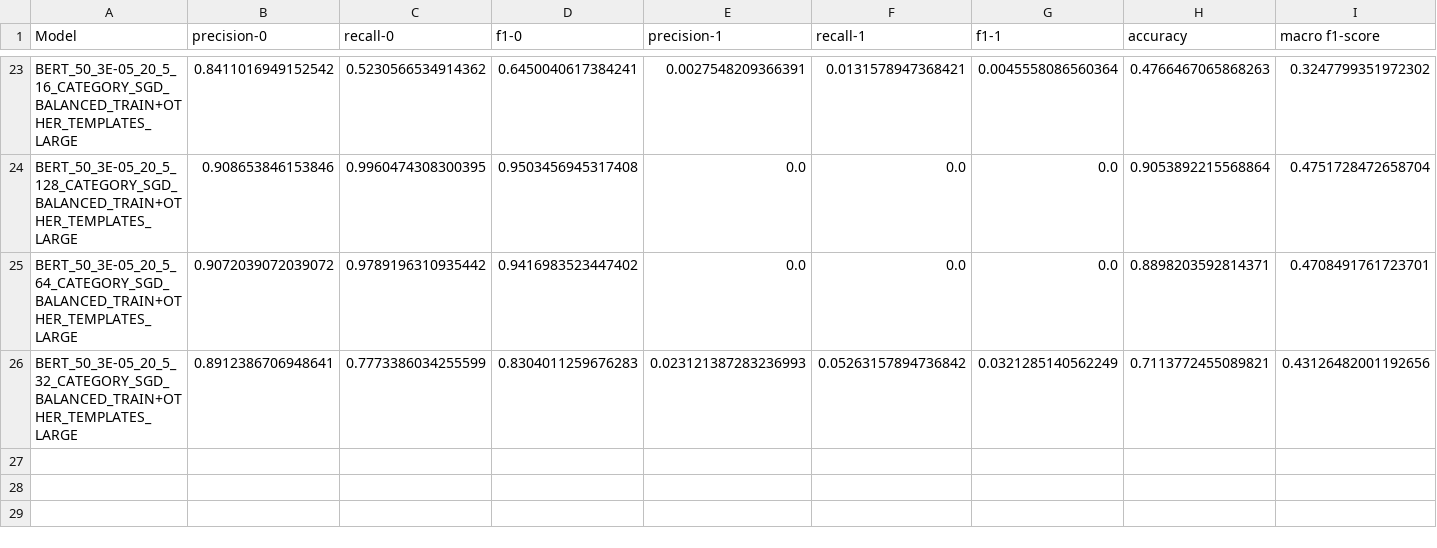
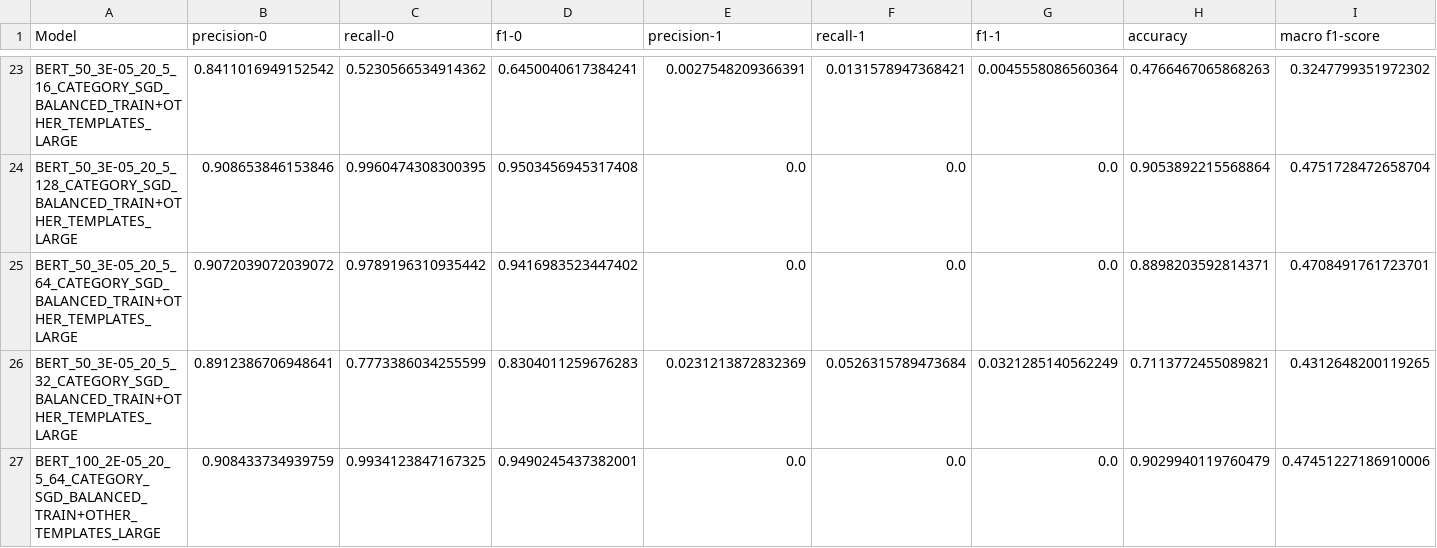
Before and after one commit to robertjvt/Shared_Task_Information_Science, a CSV file: Models/LM/Output/RESULTS.csv, drawn as a sheet; only a part is shown, gaps mark what is left out.

Commit message:
adding more results

```diff
--- a/Models/LM/Output/RESULTS.csv
+++ b/Models/LM/Output/RESULTS.csv
@@ -25,2 +25,3 @@ BERT_50_3E-05_20_5_128_CATEGORY_SGD_BALANCED_TRAIN+OTHER_TEMPLATES_LARGE,0.90865
 BERT_50_3E-05_20_5_64_CATEGORY_SGD_BALANCED_TRAIN+OTHER_TEMPLATES_LARGE,0.9072039072039072,0.9789196310935442,0.9416983523447402,0.0,0.0,0.0,0.8898203592814371,0.4708491761723701
-BERT_50_3E-05_20_5_32_CATEGORY_SGD_BALANCED_TRAIN+OTHER_TEMPLATES_LARGE,0.8912386706948641,0.7773386034255599,0.8304011259676283,0.023121387283236993,0.05263157894736842,0.0321285140562249,0.7113772455089821,0.43126482001192656
+BERT_50_3E-05_20_5_32_CATEGORY_SGD_BALANCED_TRAIN+OTHER_TEMPLATES_LARGE,0.8912386706948641,0.7773386034255599,0.8304011259676283,0.0231213872832369,0.0526315789473684,0.0321285140562249,0.7113772455089821,0.4312648200119265
+BERT_100_2E-05_20_5_64_CATEGORY_SGD_BALANCED_TRAIN+OTHER_TEMPLATES_LARGE,0.908433734939759,0.9934123847167325,0.9490245437382001,0.0,0.0,0.0,0.9029940119760479,0.47451227186910006
```
Also changed, not shown: 4 other files.
